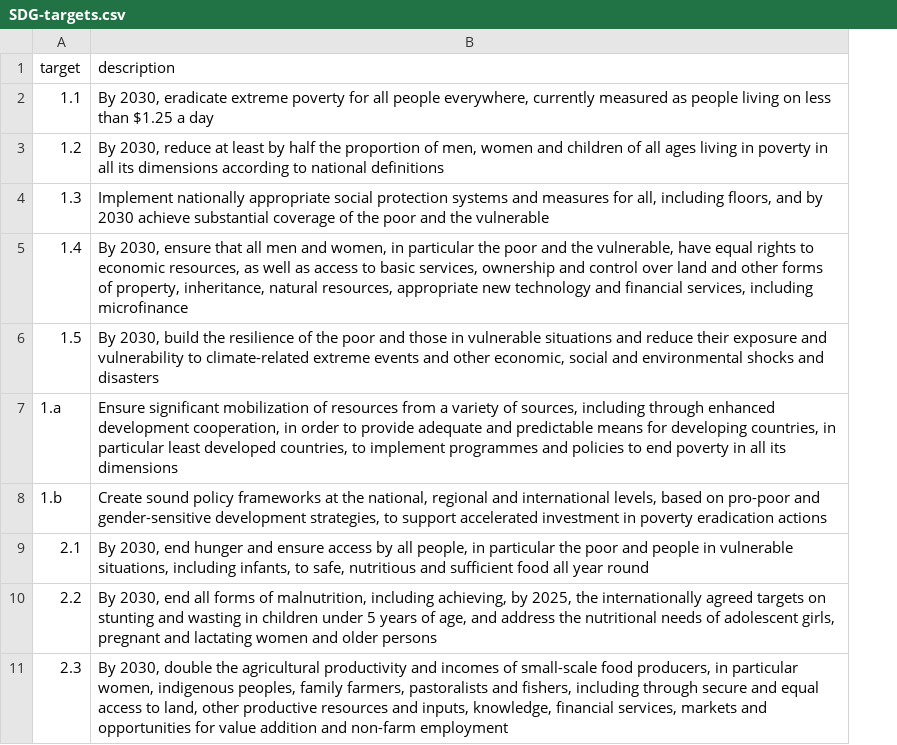
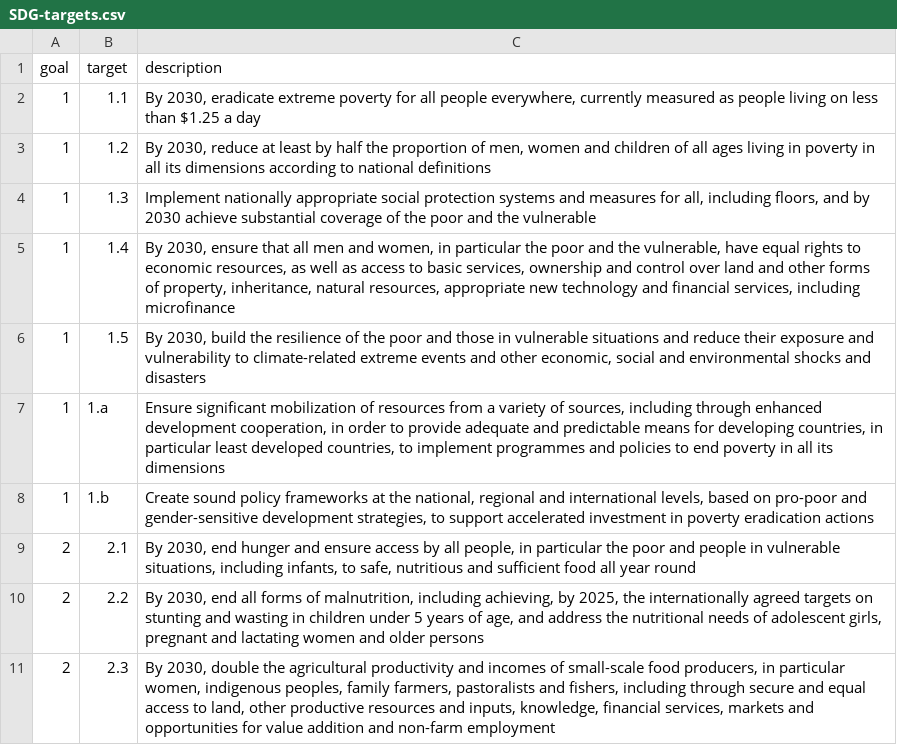
Before and after one commit to datapopalliance/SDGs, a CSV file: SDG-targets.csv, drawn as a sheet; only a part is shown; the diff names each change by its address in the sheet, - before the commit and + after, or states it on an @@ line.

Commit message:
Add goal number to each target.

```diff
--- a/SDG-targets.csv
+++ b/SDG-targets.csv
+column A (goal), rows 2-11: 1 | 1 | 1 | 1 | 1 | 1 | 1 | 2 | 2 | 2
```
